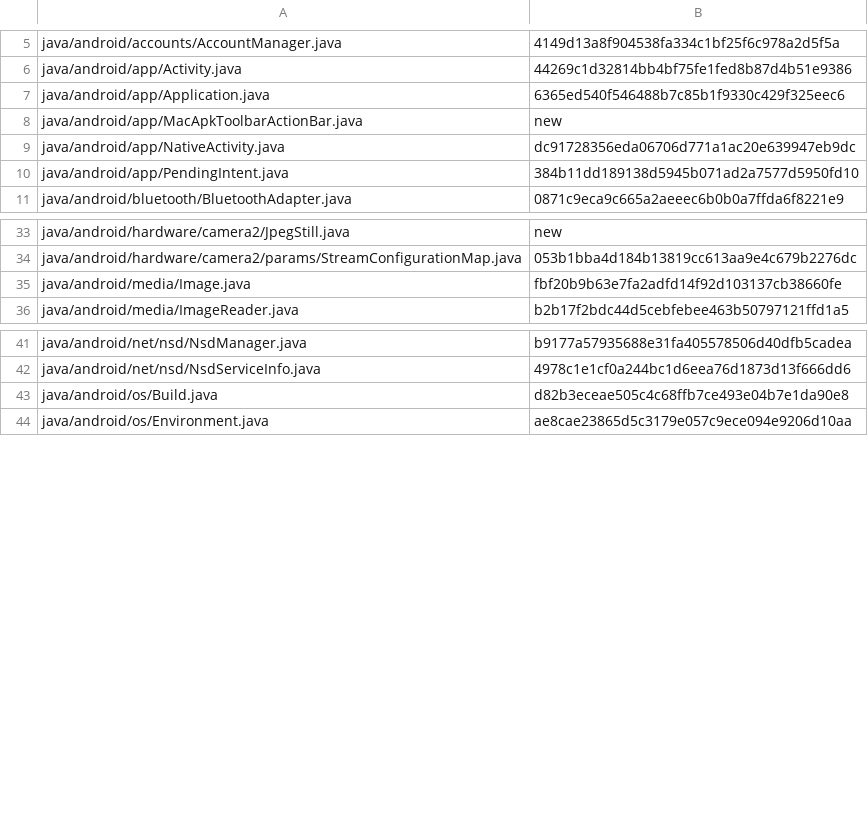
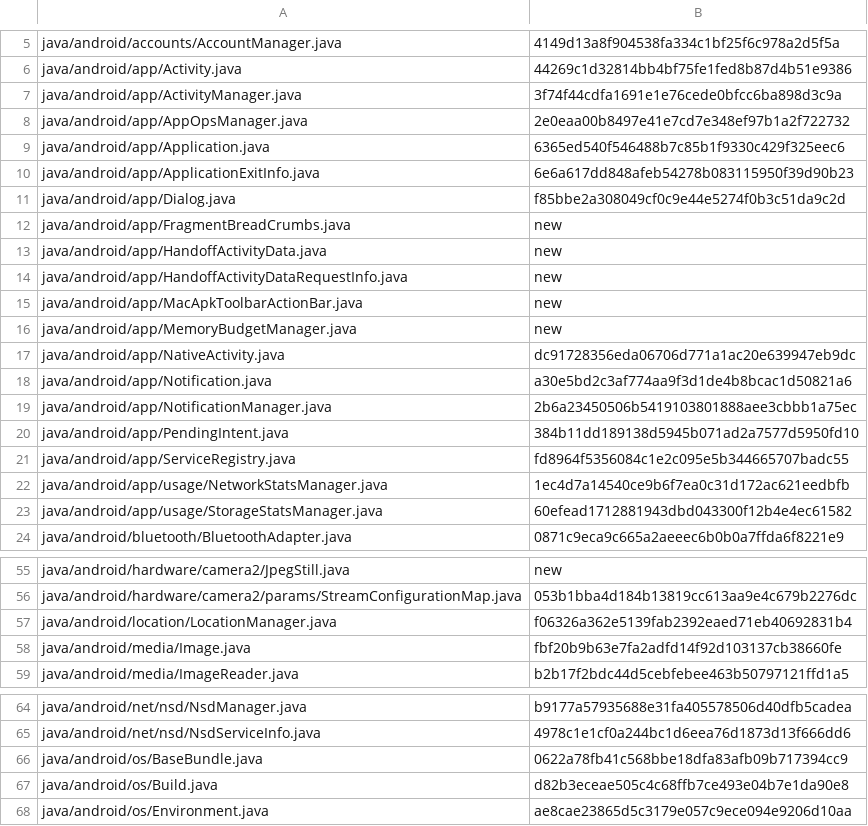
Before and after one commit to airisu-dev/WinARM.apk, a TSV file: windows/runtime/UPSTREAM.tsv, drawn as a sheet; only a part is shown, gaps mark what is left out; the diff covers the shown part only.

```diff
--- a/windows/runtime/UPSTREAM.tsv
+++ b/windows/runtime/UPSTREAM.tsv
@@ -6,6 +6,19 @@ java/android/accounts/AccountManager.java	4149d13a8f904538fa334c1bf25f6c978a2d5f
 java/android/app/Activity.java	44269c1d32814bb4bf75fe1fed8b87d4b51e9386
+java/android/app/ActivityManager.java	3f74f44cdfa1691e1e76cede0bfcc6ba898d3c9a
+java/android/app/AppOpsManager.java	2e0eaa00b8497e41e7cd7e348ef97b1a2f722732
 java/android/app/Application.java	6365ed540f546488b7c85b1f9330c429f325eec6
+java/android/app/ApplicationExitInfo.java	6e6a617dd848afeb54278b083115950f39d90b23
+java/android/app/Dialog.java	f85bbe2a308049cf0c9e44e5274f0b3c51da9c2d
+java/android/app/FragmentBreadCrumbs.java	new
+java/android/app/HandoffActivityData.java	new
+java/android/app/HandoffActivityDataRequestInfo.java	new
 java/android/app/MacApkToolbarActionBar.java	new
+java/android/app/MemoryBudgetManager.java	new
 java/android/app/NativeActivity.java	dc91728356eda06706d771a1ac20e639947eb9dc
+java/android/app/Notification.java	a30e5bd2c3af774aa9f3d1de4b8bcac1d50821a6
+java/android/app/NotificationManager.java	2b6a23450506b5419103801888aee3cbbb1a75ec
 java/android/app/PendingIntent.java	384b11dd189138d5945b071ad2a7577d5950fd10
+java/android/app/ServiceRegistry.java	fd8964f5356084c1e2c095e5b344665707badc55
+java/android/app/usage/NetworkStatsManager.java	1ec4d7a14540ce9b6f7ea0c31d172ac621eedbfb
+java/android/app/usage/StorageStatsManager.java	60efead1712881943dbd043300f12b4e4ec61582
 java/android/bluetooth/BluetoothAdapter.java	0871c9eca9c665a2aeeec6b0b0a7ffda6f8221e9
@@ -34,2 +56,3 @@ java/android/hardware/camera2/JpegStill.java	new
 java/android/hardware/camera2/params/StreamConfigurationMap.java	053b1bba4d184b13819cc613aa9e4c679b2276dc
+java/android/location/LocationManager.java	f06326a362e5139fab2392eaed71eb40692831b4
 java/android/media/Image.java	fbf20b9b63e7fa2adfd14f92d103137cb38660fe
@@ -42,2 +65,3 @@ java/android/net/nsd/NsdManager.java	b9177a57935688e31fa405578506d40dfb5cadea
 java/android/net/nsd/NsdServiceInfo.java	4978c1e1cf0a244bc1d6eea76d1873d13f666dd6
+java/android/os/BaseBundle.java	0622a78fb41c568bbe18dfa83afb09b717394cc9
 java/android/os/Build.java	d82b3eceae505c4c68ffb7ce493e04b7e1da90e8
```
Also changed, not shown: 35 added rows elsewhere in this file, 50 other files.
